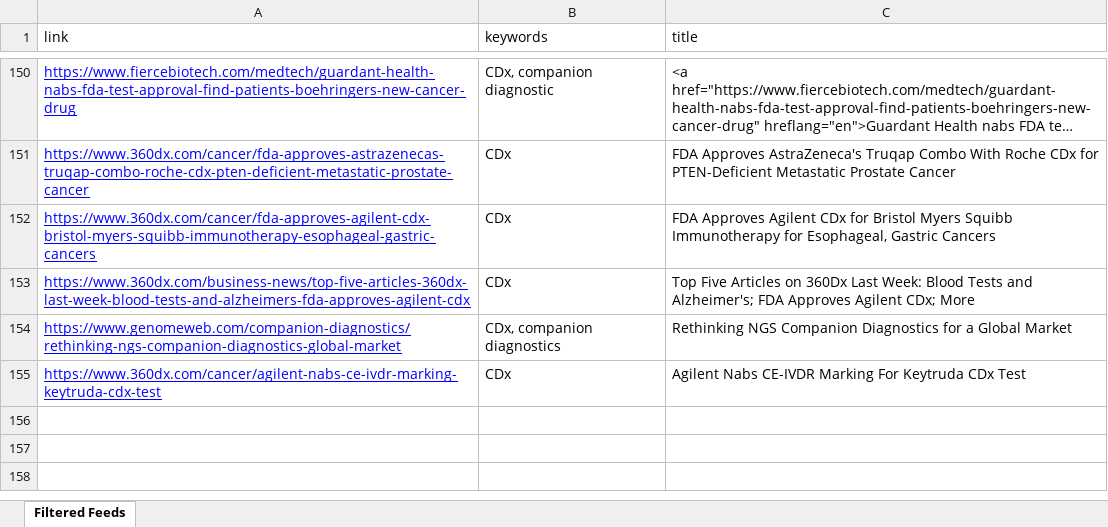
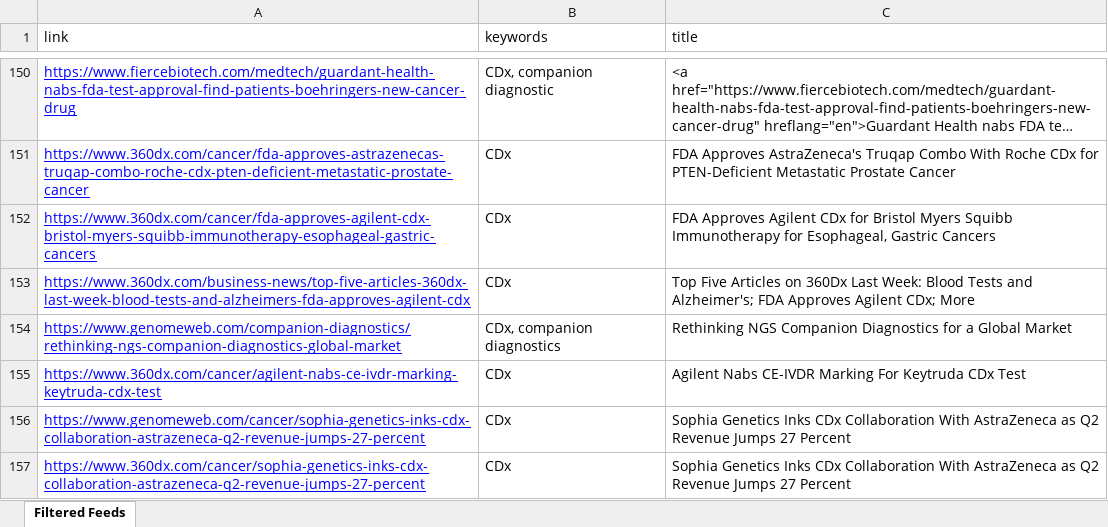
Before and after one commit to MaddyMaddy101/fda_feeds, an Excel workbook: filtered_feeds.xlsx, sheet Filtered Feeds, drawn as a sheet; only a part is shown, gaps mark what is left out; long unchanged cells end in …; values as stored, in another font and other column widths than the file's, no borders; the diff names each change by its address in the sheet, - before the commit and + after, or states it on an @@ line.

```diff
--- a/filtered_feeds.xlsx (sheet Filtered Feeds)
+++ b/filtered_feeds.xlsx (sheet Filtered Feeds)
+row 156: https://www.genomeweb.com/cancer/sophia-genetics-inks-cdx-collaboration-astrazeneca-q2-revenue-jumps-27-percent | CDx | Sophia Genetics Inks CDx Collaboration With AstraZeneca as Q2 Revenue Jumps 27 Percent
+row 157: https://www.360dx.com/cancer/sophia-genetics-inks-cdx-collaboration-astrazeneca-q2-revenue-jumps-27-percent | CDx | Sophia Genetics Inks CDx Collaboration With AstraZeneca as Q2 Revenue Jumps 27 Percent
```
Also changed, not shown: 1 other file.
